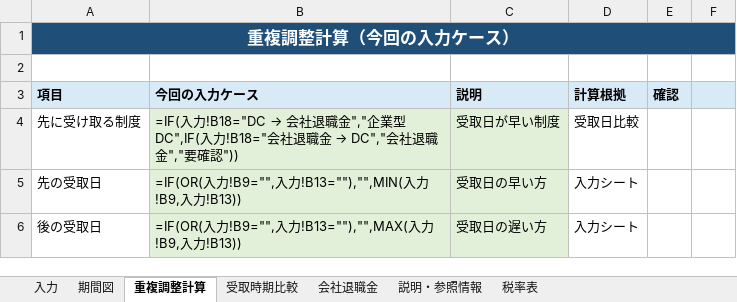
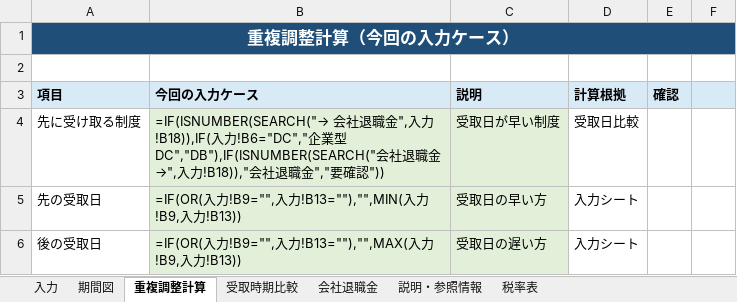
Before and after one commit to pukkunk/retirement-income-tax-dc-excel, an Excel workbook: 退職金_DC・DB_重複調整シミュレーション.xlsx, sheet 重複調整計算, drawn as a sheet; only a part is shown; values as stored, in another font and other column widths than the file's, no borders; formulas are shown in place of their values; the diff names each change by its address in the sheet, - before the commit and + after, or states it on an @@ line.

```diff
--- a/退職金_DC・DB_重複調整シミュレーション.xlsx (sheet 重複調整計算)
+++ b/退職金_DC・DB_重複調整シミュレーション.xlsx (sheet 重複調整計算)
@@ B4 (今回の入力ケース): =IF(入力!B18="DC → 会社退職金","企業型DC",IF(入力!B18="会社退職金 → DC","会社退職… → =IF(ISNUMBER(SEARCH("→ 会社退職金",入力!B18)),IF(入力!B6="DC","企業型DC","DB"),IF(ISNUMBER(SEARCH("会社退職金 →",入力!B18)),"会社退職… @@
```
Also changed, not shown: sheet 受取時期比較, charts or pictures.
